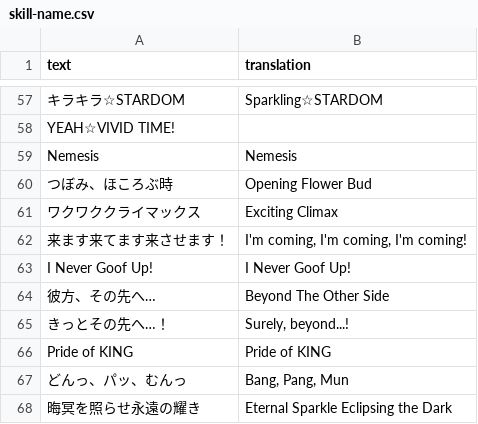
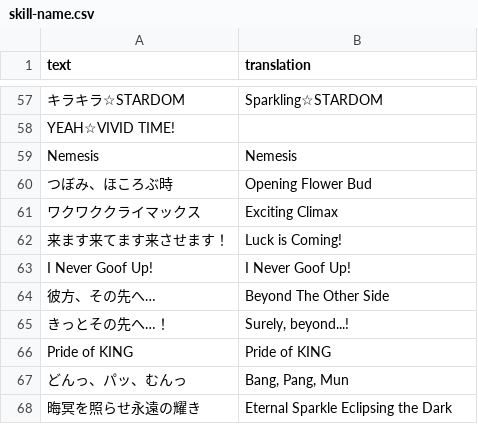
Before and after one commit to noccu/umamusume-db-translate, a CSV file: src/data/skill-name.csv, drawn as a sheet; only a part is shown, gaps mark what is left out.

Commit message:
Adjust Fuku unique name

```diff
--- a/src/data/skill-name.csv
+++ b/src/data/skill-name.csv
@@ -61,3 +61,3 @@
 "ワクワククライマックス","Exciting Climax"
-"来ます来てます来させます！","I'm coming, I'm coming, I'm coming!"
+"来ます来てます来させます！","Luck is Coming!"
 "I Never Goof Up!","I Never Goof Up!"
```
